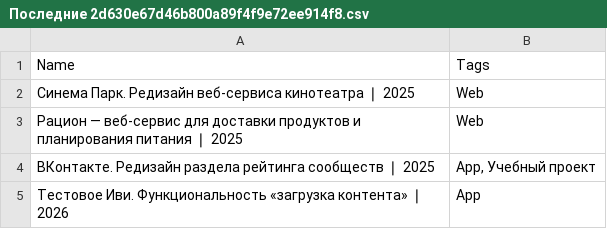
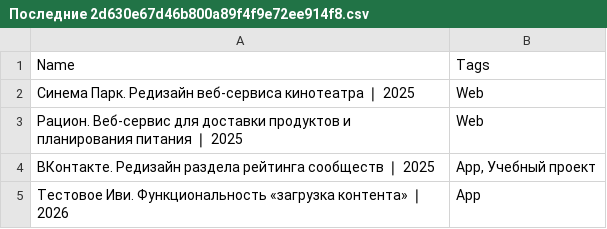
Before and after one commit to anna-druzina/portfolio, a CSV file: Последние 2d630e67d46b800a89f4f9e72ee914f8.csv, drawn as a sheet.

```diff
--- a/Последние 2d630e67d46b800a89f4f9e72ee914f8.csv
+++ b/Последние 2d630e67d46b800a89f4f9e72ee914f8.csv
@@ -2,3 +2,3 @@
 Синема Парк. Редизайн веб-сервиса кинотеатра ❘ 2025,Web
-Рацион — веб-сервис для доставки продуктов и планирования питания ❘ 2025,Web
+Рацион. Веб-сервис для доставки продуктов и планирования питания ❘ 2025,Web
 ВКонтакте. Редизайн раздела рейтинга сообществ ❘ 2025,"App, Учебный проект"
```
Also changed, not shown: 59 other files.
